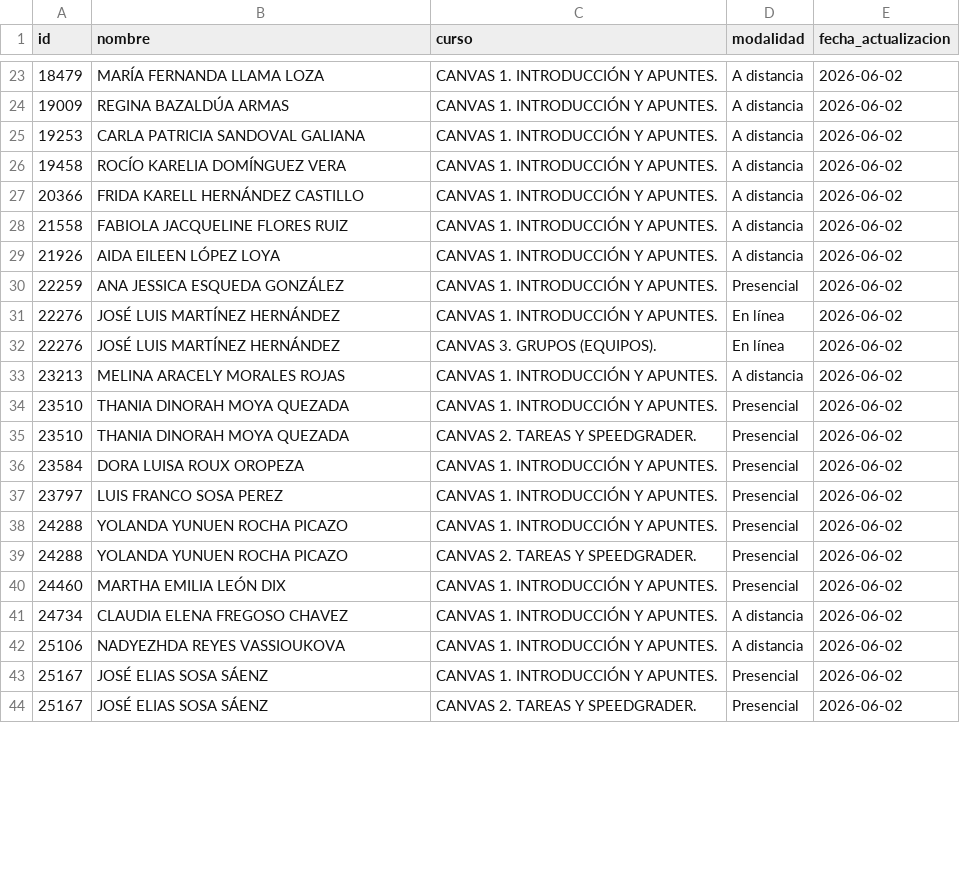
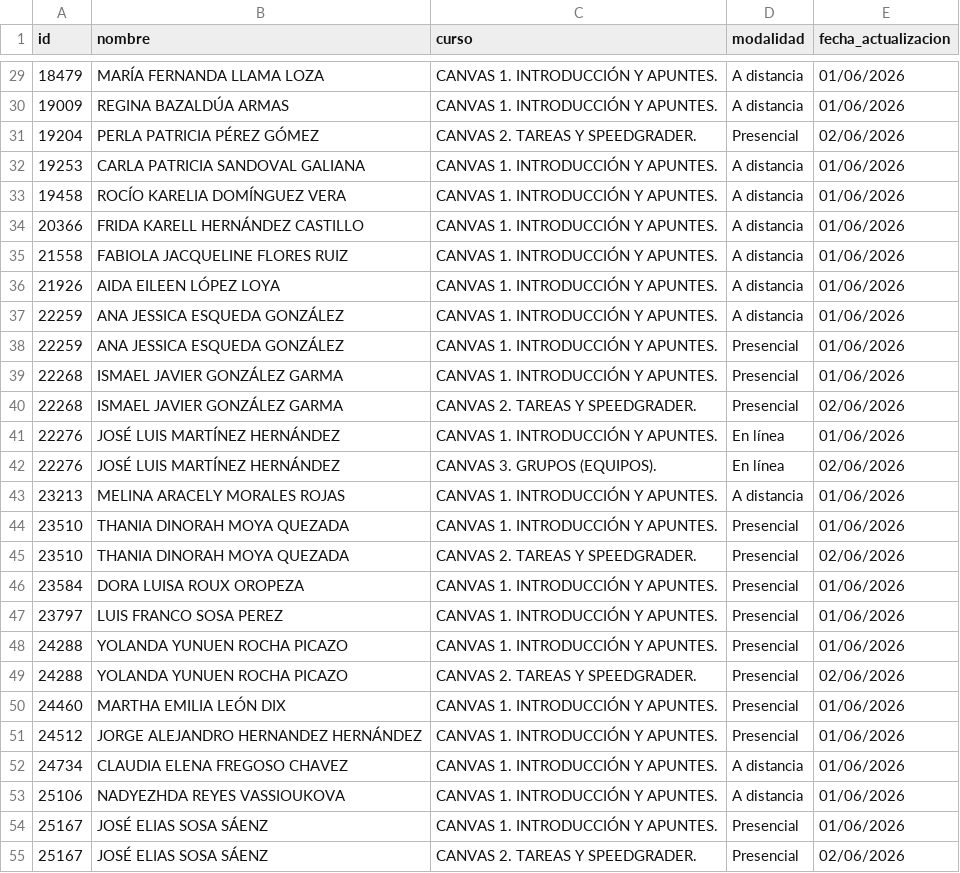
Before and after one commit to renauds25/reporte-canvas, a CSV file: data/capacitaciones.csv, drawn as a sheet; only a part is shown, gaps mark what is left out; the diff covers the shown part only.

```diff
--- a/data/capacitaciones.csv
+++ b/data/capacitaciones.csv
@@ -23,22 +29,27 @@
-18479,MARÍA FERNANDA LLAMA LOZA,CANVAS 1. INTRODUCCIÓN Y APUNTES.,A distancia,2026-06-02
-19009,REGINA BAZALDÚA ARMAS,CANVAS 1. INTRODUCCIÓN Y APUNTES.,A distancia,2026-06-02
-19253,CARLA PATRICIA SANDOVAL GALIANA,CANVAS 1. INTRODUCCIÓN Y APUNTES.,A distancia,2026-06-02
-19458,ROCÍO KARELIA DOMÍNGUEZ VERA,CANVAS 1. INTRODUCCIÓN Y APUNTES.,A distancia,2026-06-02
-20366,FRIDA KARELL HERNÁNDEZ CASTILLO,CANVAS 1. INTRODUCCIÓN Y APUNTES.,A distancia,2026-06-02
-21558,FABIOLA JACQUELINE FLORES RUIZ,CANVAS 1. INTRODUCCIÓN Y APUNTES.,A distancia,2026-06-02
-21926,AIDA EILEEN LÓPEZ LOYA,CANVAS 1. INTRODUCCIÓN Y APUNTES.,A distancia,2026-06-02
-22259,ANA JESSICA ESQUEDA GONZÁLEZ,CANVAS 1. INTRODUCCIÓN Y APUNTES.,Presencial,2026-06-02
-22276,JOSÉ LUIS MARTÍNEZ HERNÁNDEZ,CANVAS 1. INTRODUCCIÓN Y APUNTES.,En línea,2026-06-02
-22276,JOSÉ LUIS MARTÍNEZ HERNÁNDEZ,CANVAS 3. GRUPOS (EQUIPOS).,En línea,2026-06-02
-23213,MELINA ARACELY MORALES ROJAS,CANVAS 1. INTRODUCCIÓN Y APUNTES.,A distancia,2026-06-02
-23510,THANIA DINORAH MOYA QUEZADA,CANVAS 1. INTRODUCCIÓN Y APUNTES.,Presencial,2026-06-02
-23510,THANIA DINORAH MOYA QUEZADA,CANVAS 2. TAREAS Y SPEEDGRADER.,Presencial,2026-06-02
-23584,DORA  LUISA ROUX OROPEZA,CANVAS 1. INTRODUCCIÓN Y APUNTES.,Presencial,2026-06-02
-23797,LUIS FRANCO SOSA PEREZ,CANVAS 1. INTRODUCCIÓN Y APUNTES.,Presencial,2026-06-02
-24288,YOLANDA YUNUEN ROCHA PICAZO,CANVAS 1. INTRODUCCIÓN Y APUNTES.,Presencial,2026-06-02
-24288,YOLANDA YUNUEN ROCHA PICAZO,CANVAS 2. TAREAS Y SPEEDGRADER.,Presencial,2026-06-02
-24460,MARTHA EMILIA LEÓN DIX,CANVAS 1. INTRODUCCIÓN Y APUNTES.,Presencial,2026-06-02
-24734,CLAUDIA ELENA FREGOSO CHAVEZ,CANVAS 1. INTRODUCCIÓN Y APUNTES.,A distancia,2026-06-02
-25106,NADYEZHDA REYES VASSIOUKOVA,CANVAS 1. INTRODUCCIÓN Y APUNTES.,A distancia,2026-06-02
-25167,JOSÉ ELIAS SOSA SÁENZ,CANVAS 1. INTRODUCCIÓN Y APUNTES.,Presencial,2026-06-02
-25167,JOSÉ ELIAS SOSA SÁENZ,CANVAS 2. TAREAS Y SPEEDGRADER.,Presencial,2026-06-02
+18479,MARÍA FERNANDA LLAMA LOZA,CANVAS 1. INTRODUCCIÓN Y APUNTES.,A distancia,01/06/2026
+19009,REGINA BAZALDÚA ARMAS,CANVAS 1. INTRODUCCIÓN Y APUNTES.,A distancia,01/06/2026
+19204,PERLA PATRICIA PÉREZ GÓMEZ,CANVAS 2. TAREAS Y SPEEDGRADER.,Presencial,02/06/2026
+19253,CARLA PATRICIA SANDOVAL GALIANA,CANVAS 1. INTRODUCCIÓN Y APUNTES.,A distancia,01/06/2026
+19458,ROCÍO KARELIA DOMÍNGUEZ VERA,CANVAS 1. INTRODUCCIÓN Y APUNTES.,A distancia,01/06/2026
+20366,FRIDA KARELL HERNÁNDEZ CASTILLO,CANVAS 1. INTRODUCCIÓN Y APUNTES.,A distancia,01/06/2026
+21558,FABIOLA JACQUELINE FLORES RUIZ,CANVAS 1. INTRODUCCIÓN Y APUNTES.,A distancia,01/06/2026
+21926,AIDA EILEEN LÓPEZ LOYA,CANVAS 1. INTRODUCCIÓN Y APUNTES.,A distancia,01/06/2026
+22259,ANA JESSICA ESQUEDA GONZÁLEZ,CANVAS 1. INTRODUCCIÓN Y APUNTES.,A distancia,01/06/2026
+22259,ANA JESSICA ESQUEDA GONZÁLEZ,CANVAS 1. INTRODUCCIÓN Y APUNTES.,Presencial,01/06/2026
+22268,ISMAEL JAVIER GONZÁLEZ GARMA,CANVAS 1. INTRODUCCIÓN Y APUNTES.,Presencial,01/06/2026
+22268,ISMAEL JAVIER GONZÁLEZ GARMA,CANVAS 2. TAREAS Y SPEEDGRADER.,Presencial,02/06/2026
+22276,JOSÉ LUIS MARTÍNEZ HERNÁNDEZ,CANVAS 1. INTRODUCCIÓN Y APUNTES.,En línea,01/06/2026
+22276,JOSÉ LUIS MARTÍNEZ HERNÁNDEZ,CANVAS 3. GRUPOS (EQUIPOS).,En línea,02/06/2026
+23213,MELINA ARACELY MORALES ROJAS,CANVAS 1. INTRODUCCIÓN Y APUNTES.,A distancia,01/06/2026
+23510,THANIA DINORAH MOYA QUEZADA,CANVAS 1. INTRODUCCIÓN Y APUNTES.,Presencial,01/06/2026
+23510,THANIA DINORAH MOYA QUEZADA,CANVAS 2. TAREAS Y SPEEDGRADER.,Presencial,02/06/2026
+23584,DORA  LUISA ROUX OROPEZA,CANVAS 1. INTRODUCCIÓN Y APUNTES.,Presencial,01/06/2026
+23797,LUIS FRANCO SOSA PEREZ,CANVAS 1. INTRODUCCIÓN Y APUNTES.,Presencial,01/06/2026
+24288,YOLANDA YUNUEN ROCHA PICAZO,CANVAS 1. INTRODUCCIÓN Y APUNTES.,Presencial,01/06/2026
+24288,YOLANDA YUNUEN ROCHA PICAZO,CANVAS 2. TAREAS Y SPEEDGRADER.,Presencial,02/06/2026
+24460,MARTHA EMILIA LEÓN DIX,CANVAS 1. INTRODUCCIÓN Y APUNTES.,Presencial,01/06/2026
+24512,JORGE ALEJANDRO HERNANDEZ HERNÁNDEZ,CANVAS 1. INTRODUCCIÓN Y APUNTES.,Presencial,01/06/2026
+24734,CLAUDIA ELENA FREGOSO CHAVEZ,CANVAS 1. INTRODUCCIÓN Y APUNTES.,A distancia,01/06/2026
+25106,NADYEZHDA REYES VASSIOUKOVA,CANVAS 1. INTRODUCCIÓN Y APUNTES.,A distancia,01/06/2026
+25167,JOSÉ ELIAS SOSA SÁENZ,CANVAS 1. INTRODUCCIÓN Y APUNTES.,Presencial,01/06/2026
+25167,JOSÉ ELIAS SOSA SÁENZ,CANVAS 2. TAREAS Y SPEEDGRADER.,Presencial,02/06/2026
```
Also changed, not shown: 12 added rows, 1 removed row and 38 edited cells elsewhere in this file, data/usuarios.csv, 7 other files.
